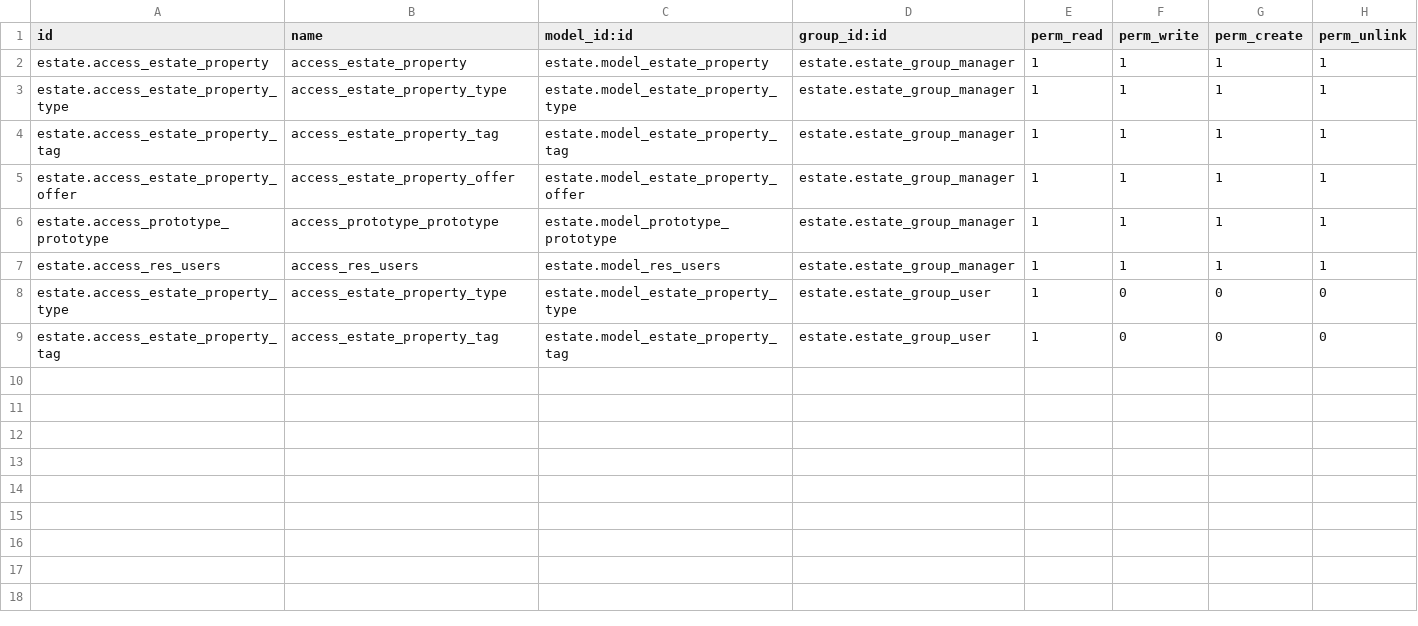
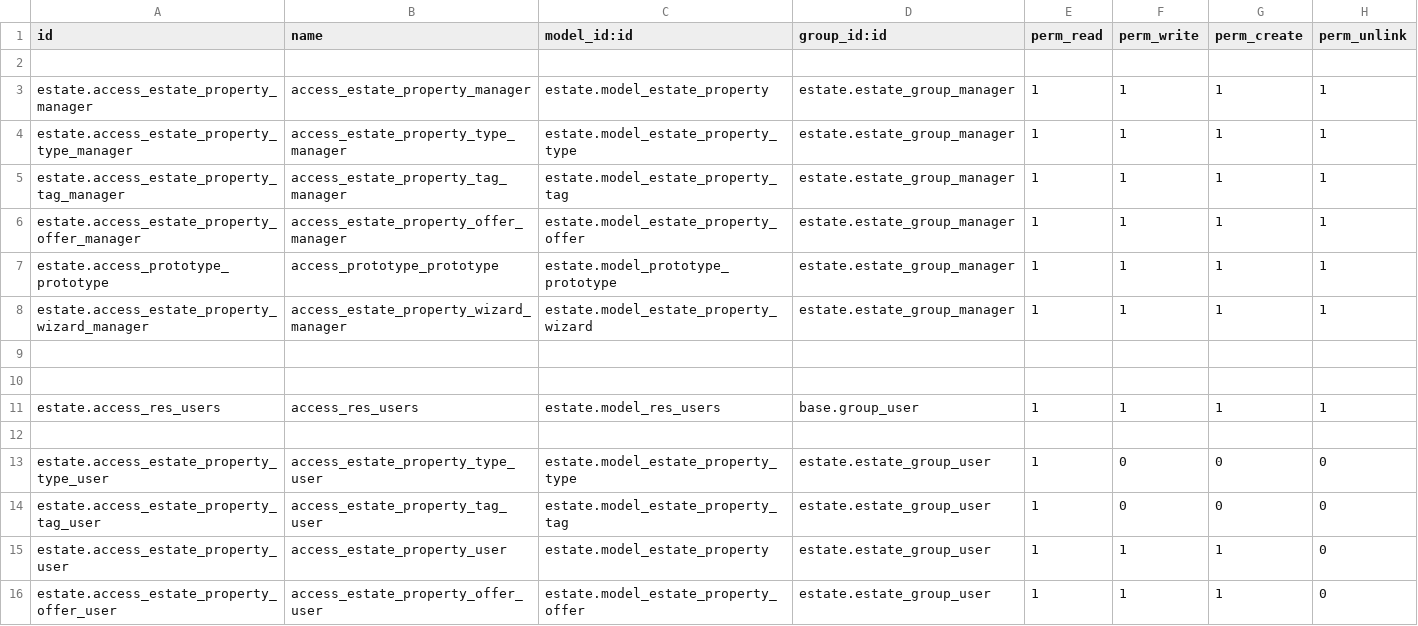
Before and after one commit to prra-odoo/odoo-training-2023, a CSV file: estate/security/ir.model.access.csv, drawn as a sheet.

Commit message:
[ADD] estate: added record rules and wizard
Added record rules for agent group so that agent can only see properties
related to that agent and also added a wizard to make an offer on multiple
properties that satisfy a given condition.

```diff
--- a/estate/security/ir.model.access.csv
+++ b/estate/security/ir.model.access.csv
@@ -1,9 +1,16 @@
 id,name,model_id:id,group_id:id,perm_read,perm_write,perm_create,perm_unlink
-estate.access_estate_property,access_estate_property,estate.model_estate_property,estate.estate_group_manager,1,1,1,1
-estate.access_estate_property_type,access_estate_property_type,estate.model_estate_property_type,estate.estate_group_manager,1,1,1,1
-estate.access_estate_property_tag,access_estate_property_tag,estate.model_estate_property_tag,estate.estate_group_manager,1,1,1,1
-estate.access_estate_property_offer,access_estate_property_offer,estate.model_estate_property_offer,estate.estate_group_manager,1,1,1,1
+
+estate.access_estate_property_manager,access_estate_property_manager,estate.model_estate_property,estate.estate_group_manager,1,1,1,1
+estate.access_estate_property_type_manager,access_estate_property_type_manager,estate.model_estate_property_type,estate.estate_group_manager,1,1,1,1
+estate.access_estate_property_tag_manager,access_estate_property_tag_manager,estate.model_estate_property_tag,estate.estate_group_manager,1,1,1,1
+estate.access_estate_property_offer_manager,access_estate_property_offer_manager,estate.model_estate_property_offer,estate.estate_group_manager,1,1,1,1
 estate.access_prototype_prototype,access_prototype_prototype,estate.model_prototype_prototype,estate.estate_group_manager,1,1,1,1
-estate.access_res_users,access_res_users,estate.model_res_users,estate.estate_group_manager,1,1,1,1
-estate.access_estate_property_type,access_estate_property_type,estate.model_estate_property_type,estate.estate_group_user,1,0,0,0
-estate.access_estate_property_tag,access_estate_property_tag,estate.model_estate_property_tag,estate.estate_group_user,1,0,0,0
+estate.access_estate_property_wizard_manager,access_estate_property_wizard_manager,estate.model_estate_property_wizard,estate.estate_group_manager,1,1,1,1
+
+
+estate.access_res_users,access_res_users,estate.model_res_users,base.group_user,1,1,1,1
+
+estate.access_estate_property_type_user,access_estate_property_type_user,estate.model_estate_property_type,estate.estate_group_user,1,0,0,0
+estate.access_estate_property_tag_user,access_estate_property_tag_user,estate.model_estate_property_tag,estate.estate_group_user,1,0,0,0
+estate.access_estate_property_user,access_estate_property_user,estate.model_estate_property,estate.estate_group_user,1,1,1,0
+estate.access_estate_property_offer_user,access_estate_property_offer_user,estate.model_estate_property_offer,estate.estate_group_user,1,1,1,0
```
Also changed, not shown: 10 other files.
